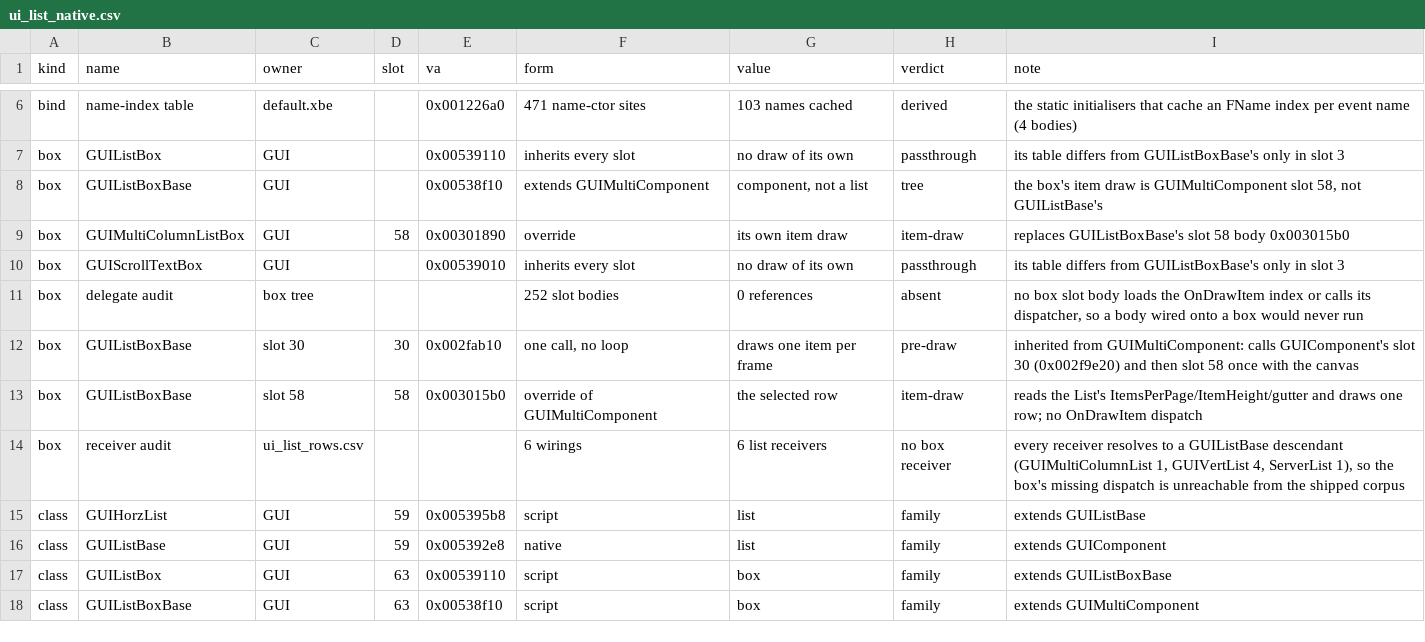
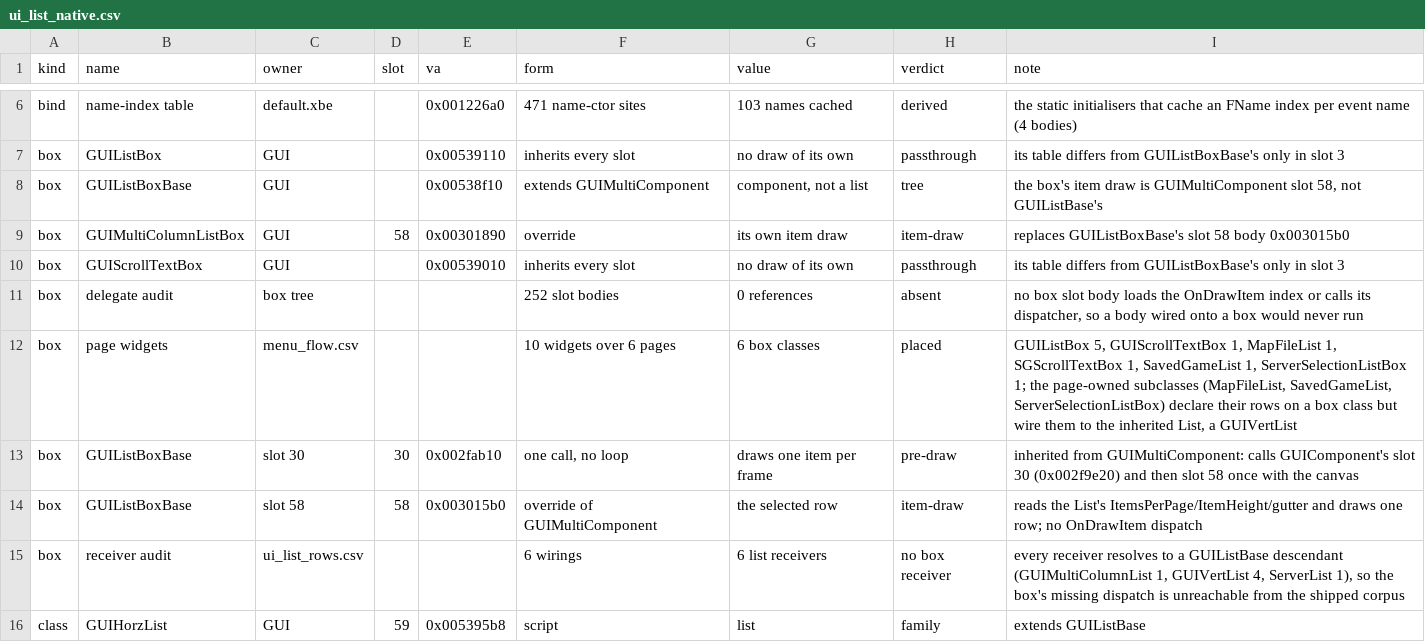
Before and after one commit to jkoehler11/stargate-alliance-decomp, a CSV file: inventory/ui_list_native.csv, drawn as a sheet; only a part is shown, gaps mark what is left out; the shorter side is filled out with more unchanged rows; the diff names each change by its address in the sheet, - before the commit and + after, or states it on an @@ line.

Commit message:
docs: the zero-width cell has no shortcut, and ten pages place a box
GUIStyles.DrawText (0x002ff790) suppresses only through four compares against the canvas
clip rect; the width appears in one X+W sum and in the rect handed to the canvas, so a
cell of width 0 is not shortcircuited. The page-side census is a row too: ten box-typed
widgets over six pages, and every wiring targets the list a box hosts.

```diff
--- a/inventory/ui_list_native.csv
+++ b/inventory/ui_list_native.csv
+row 12: box | page widgets | menu_flow.csv |  |  | 10 widgets over 6 pages | 6 box classes | placed | GUIListBox 5, GUIScrollTextBox 1, MapFileList 1, SGScrollTextBox 1, SavedGameList 1, ServerSelectionListBox 1; the page-owned subclasses (MapFileList, SavedGameList, ServerSelectionListBox) declare their rows on a box class but wire them to the inherited List, a GUIVertList
```
Also changed, not shown: inventory/artifact_hashes.csv, 5 other files.
